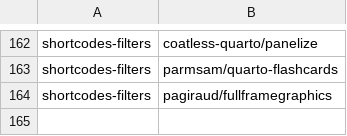
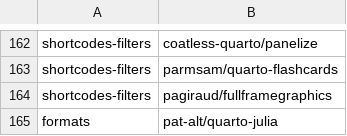
Before and after one commit to mcanouil/quarto-extensions, a CSV file: extensions/quarto-extensions.csv, drawn as a sheet; only a part is shown, gaps mark what is left out; the diff names each change by its address in the sheet, - before the commit and + after, or states it on an @@ line.

Commit message:
chore: add quarto Julia format extension

```diff
--- a/extensions/quarto-extensions.csv
+++ b/extensions/quarto-extensions.csv
+row 165: formats | pat-alt/quarto-julia
```
